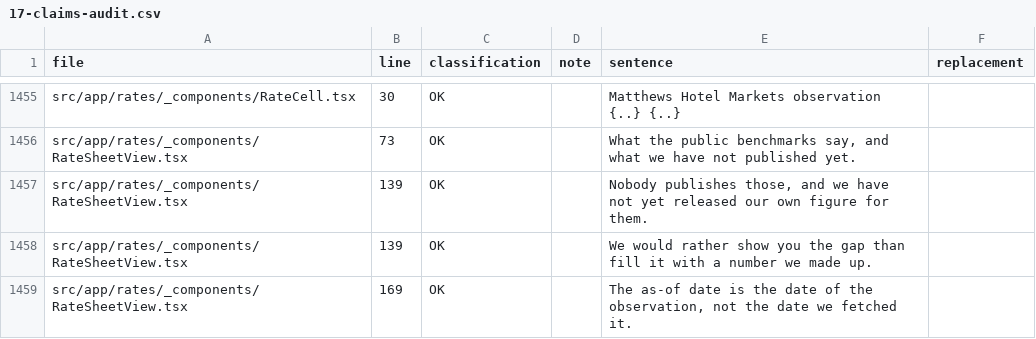
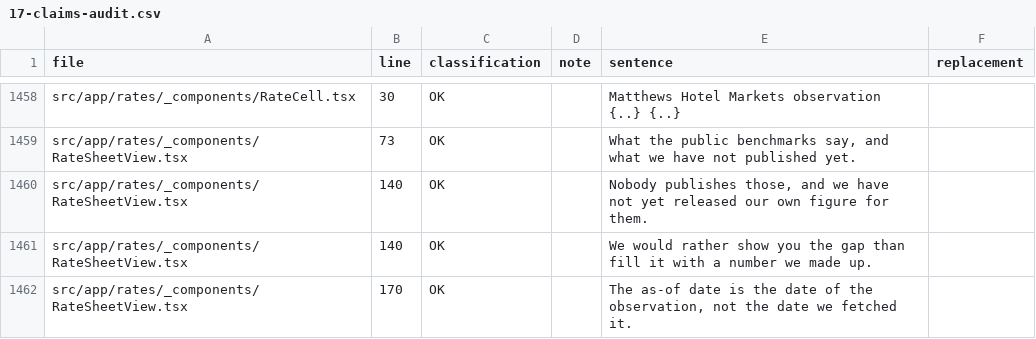
Before and after one commit to natnaelsolomon0101-sketch/matthews-hotel-team, a CSV file: geo/17-claims-audit.csv, drawn as a sheet; only a part is shown, gaps mark what is left out; the diff covers the shown part only.

```diff
--- a/geo/17-claims-audit.csv
+++ b/geo/17-claims-audit.csv
@@ -1456,4 +1459,4 @@ file,line,classification,note,sentence,replacement
 "src/app/rates/_components/RateSheetView.tsx","73","OK","","What the public benchmarks say, and what we have not published yet.",""
-"src/app/rates/_components/RateSheetView.tsx","139","OK","","Nobody publishes those, and we have not yet released our own figure for them.",""
-"src/app/rates/_components/RateSheetView.tsx","139","OK","","We would rather show you the gap than fill it with a number we made up.",""
-"src/app/rates/_components/RateSheetView.tsx","169","OK","","The as-of date is the date of the observation, not the date we fetched it.",""
+"src/app/rates/_components/RateSheetView.tsx","140","OK","","Nobody publishes those, and we have not yet released our own figure for them.",""
+"src/app/rates/_components/RateSheetView.tsx","140","OK","","We would rather show you the gap than fill it with a number we made up.",""
+"src/app/rates/_components/RateSheetView.tsx","170","OK","","The as-of date is the date of the observation, not the date we fetched it.",""
```
Also changed, not shown: 3 added rows and 7 edited cells elsewhere in this file, 16 other files.
